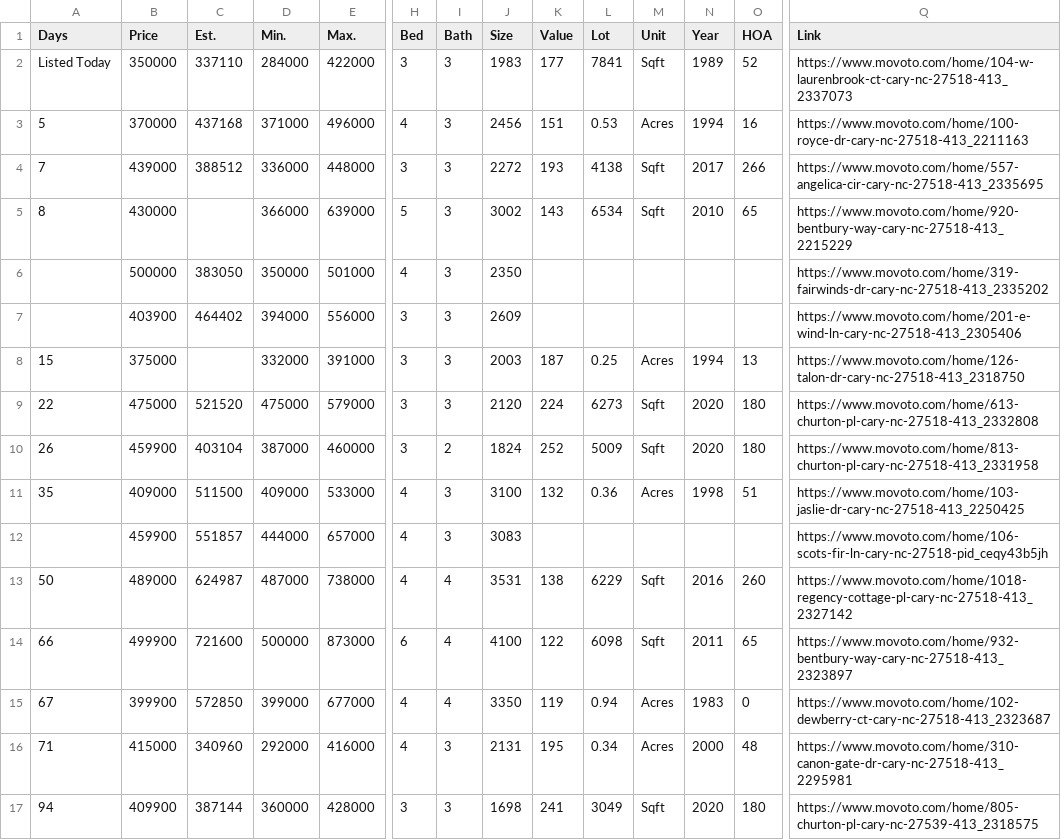
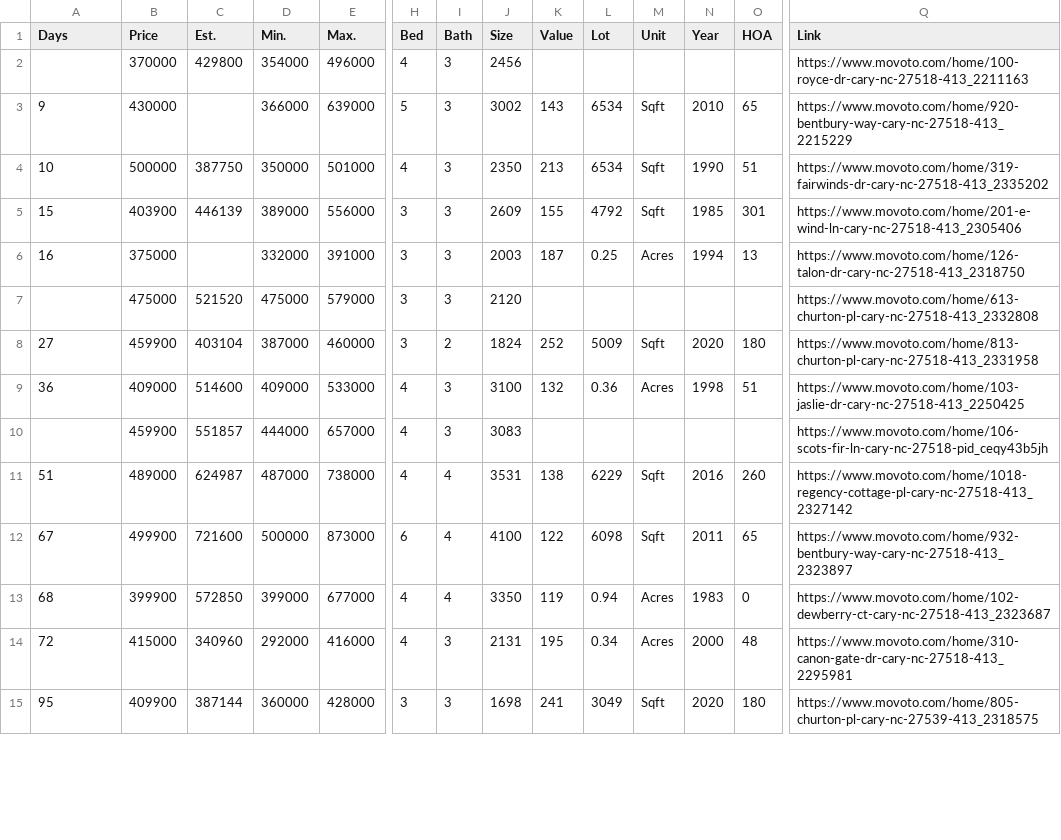
Before and after one commit to xgirma/moveto, a CSV file: data/27518/by_days.csv, drawn as a sheet; only a part is shown, gaps mark what is left out; removed rows and columns are numbered as before the commit, all else as after; rows hold the shown columns only; the diff covers the shown part only; the diff names each change by its address in the sheet, - before the commit and + after, or states it on an @@ line.

Commit message:
generate data for 27518

```diff
--- a/data/27518/by_days.csv
+++ b/data/27518/by_days.csv
-row 2: Listed Today | 350000 | 337110 | 284000 | 422000 | 3 | 3 | 1983 | 177 | 7841 | Sqft | 1989 | 52 | https://www.movoto.com/home/104-w-laurenbrook-ct-cary-nc-27518-413_2337073
-row 3: 5 | 370000 | 437168 | 371000 | 496000 | 4 | 3 | 2456 | 151 | 0.53 | Acres | 1994 | 16 | https://www.movoto.com/home/100-royce-dr-cary-nc-27518-413_2211163
-row 4: 7 | 439000 | 388512 | 336000 | 448000 | 3 | 3 | 2272 | 193 | 4138 | Sqft | 2017 | 266 | https://www.movoto.com/home/557-angelica-cir-cary-nc-27518-413_2335695
+row 2:  | 370000 | 429800 | 354000 | 496000 | 4 | 3 | 2456 |  |  |  |  |  | https://www.movoto.com/home/100-royce-dr-cary-nc-27518-413_2211163
-A3 (Days): 8
+A3 (Days): 9
-A4 (Days): (empty)
+A4 (Days): 10
-C4 (Est.): 383050
+C4 (Est.): 387750
-K4 (Value): (empty)
+K4 (Value): 213
-L4 (Lot): (empty)
+L4 (Lot): 6534
-M4 (Unit): (empty)
+M4 (Unit): Sqft
-N4 (Year): (empty)
+N4 (Year): 1990
-O4 (HOA): (empty)
+O4 (HOA): 51
-row 7:  | 403900 | 464402 | 394000 | 556000 | 3 | 3 | 2609 |  |  |  |  |  | https://www.movoto.com/home/201-e-wind-ln-cary-nc-27518-413_2305406
+row 5: 15 | 403900 | 446139 | 389000 | 556000 | 3 | 3 | 2609 | 155 | 4792 | Sqft | 1985 | 301 | https://www.movoto.com/home/201-e-wind-ln-cary-nc-27518-413_2305406
-A6 (Days): 15
+A6 (Days): 16
-A7 (Days): 22
+A7 (Days): (empty)
-K7 (Value): 224
+K7 (Value): (empty)
-L7 (Lot): 6273
+L7 (Lot): (empty)
-M7 (Unit): Sqft
+M7 (Unit): (empty)
-N7 (Year): 2020
+N7 (Year): (empty)
-O7 (HOA): 180
+O7 (HOA): (empty)
-A8 (Days): 26
+A8 (Days): 27
-A9 (Days): 35
+A9 (Days): 36
-C9 (Est.): 511500
+C9 (Est.): 514600
-A11 (Days): 50
+A11 (Days): 51
-A12 (Days): 66
+A12 (Days): 67
-A13 (Days): 67
+A13 (Days): 68
-A14 (Days): 71
+A14 (Days): 72
-A15 (Days): 94
+A15 (Days): 95
```
Also changed, not shown: 30 edited cells elsewhere in this file, data/27518/by_price.csv, data/27518/by_size.csv, 12 other files.
